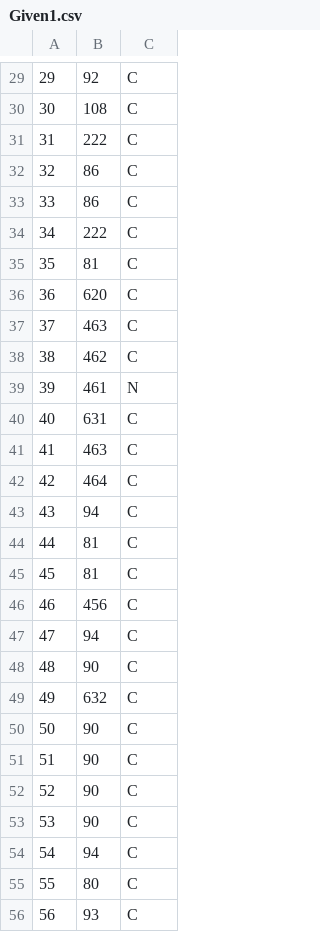
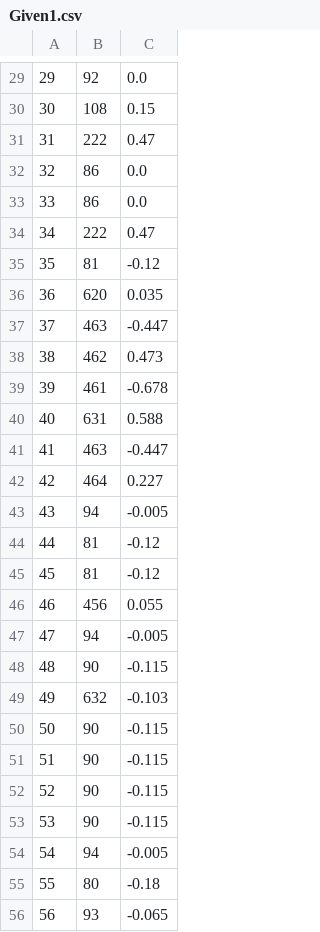
Before and after one commit to lr142/UniversalMolecularSystem, a CSV file: GenerateMoltemplateLTFileFromMOL2/000.Common.Files.Read.Only/Given1.csv, drawn as a sheet; only a part is shown, gaps mark what is left out; the diff covers the shown part only.

```diff
--- a/GenerateMoltemplateLTFileFromMOL2/000.Common.Files.Read.Only/Given1.csv
+++ b/GenerateMoltemplateLTFileFromMOL2/000.Common.Files.Read.Only/Given1.csv
@@ -29,28 +29,28 @@
-29,92,C
-30,108,C
-31,222,C
-32,86,C
-33,86,C
-34,222,C
-35,81,C
-36,620,C
-37,463,C
-38,462,C
-39,461,N
-40,631,C
-41,463,C
-42,464,C
-43,94,C
-44,81,C
-45,81,C
-46,456,C
-47,94,C
-48,90,C
-49,632,C
-50,90,C
-51,90,C
-52,90,C
-53,90,C
-54,94,C
-55,80,C
-56,93,C
+29,92,0.0
+30,108,0.15
+31,222,0.47
+32,86,0.0
+33,86,0.0
+34,222,0.47
+35,81,-0.12
+36,620,0.035
+37,463,-0.447
+38,462,0.473
+39,461,-0.678
+40,631,0.588
+41,463,-0.447
+42,464,0.227
+43,94,-0.005
+44,81,-0.12
+45,81,-0.12
+46,456,0.055
+47,94,-0.005
+48,90,-0.115
+49,632,-0.103
+50,90,-0.115
+51,90,-0.115
+52,90,-0.115
+53,90,-0.115
+54,94,-0.005
+55,80,-0.18
+56,93,-0.065
```
Also changed, not shown: 102 edited cells elsewhere in this file, GenerateMoltemplateLTFileFromMOL2/000.Common.Files.Read.Only/FuchsSandoff.csv, GenerateMoltemplateLTFileFromMOL2/000.Common.Files.Read.Only/Given2.csv, 25 other files.
